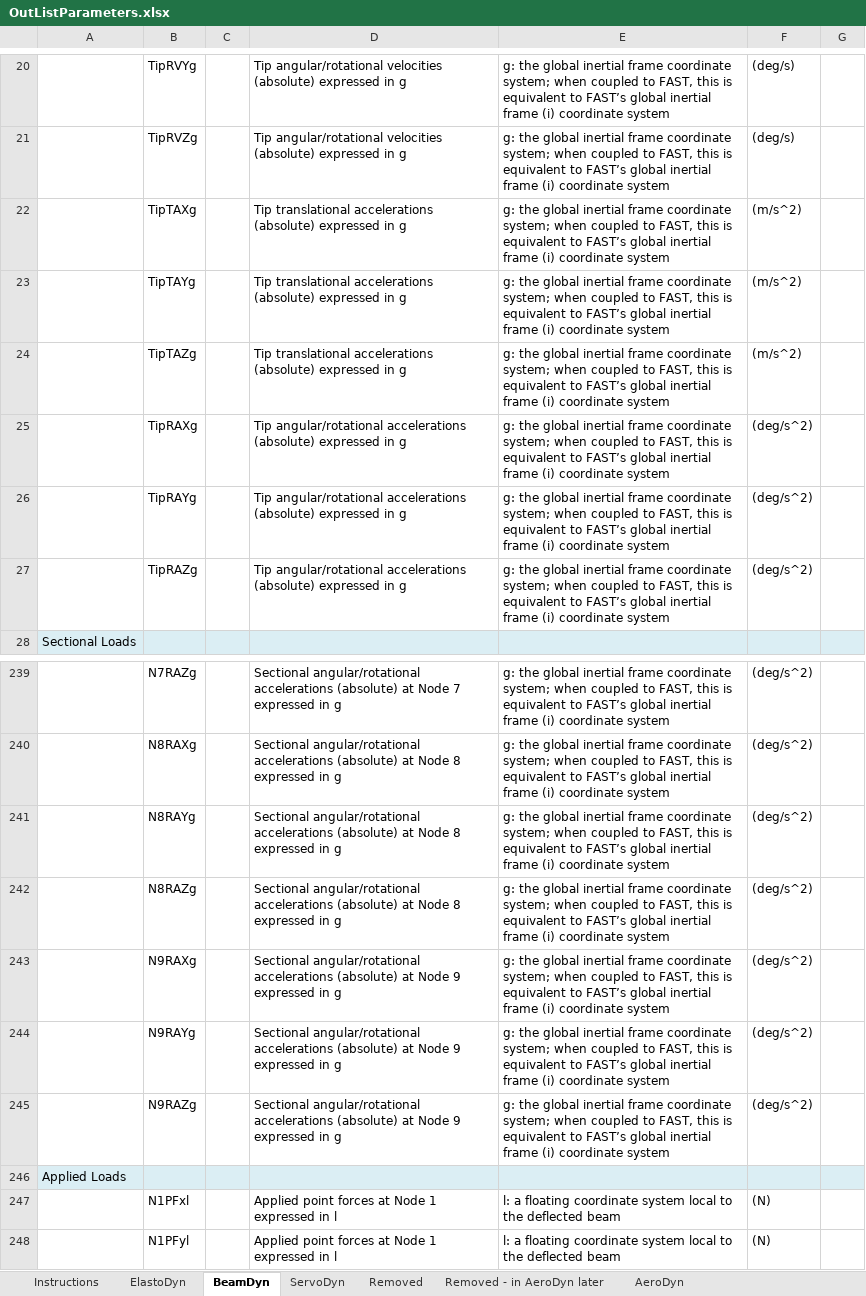
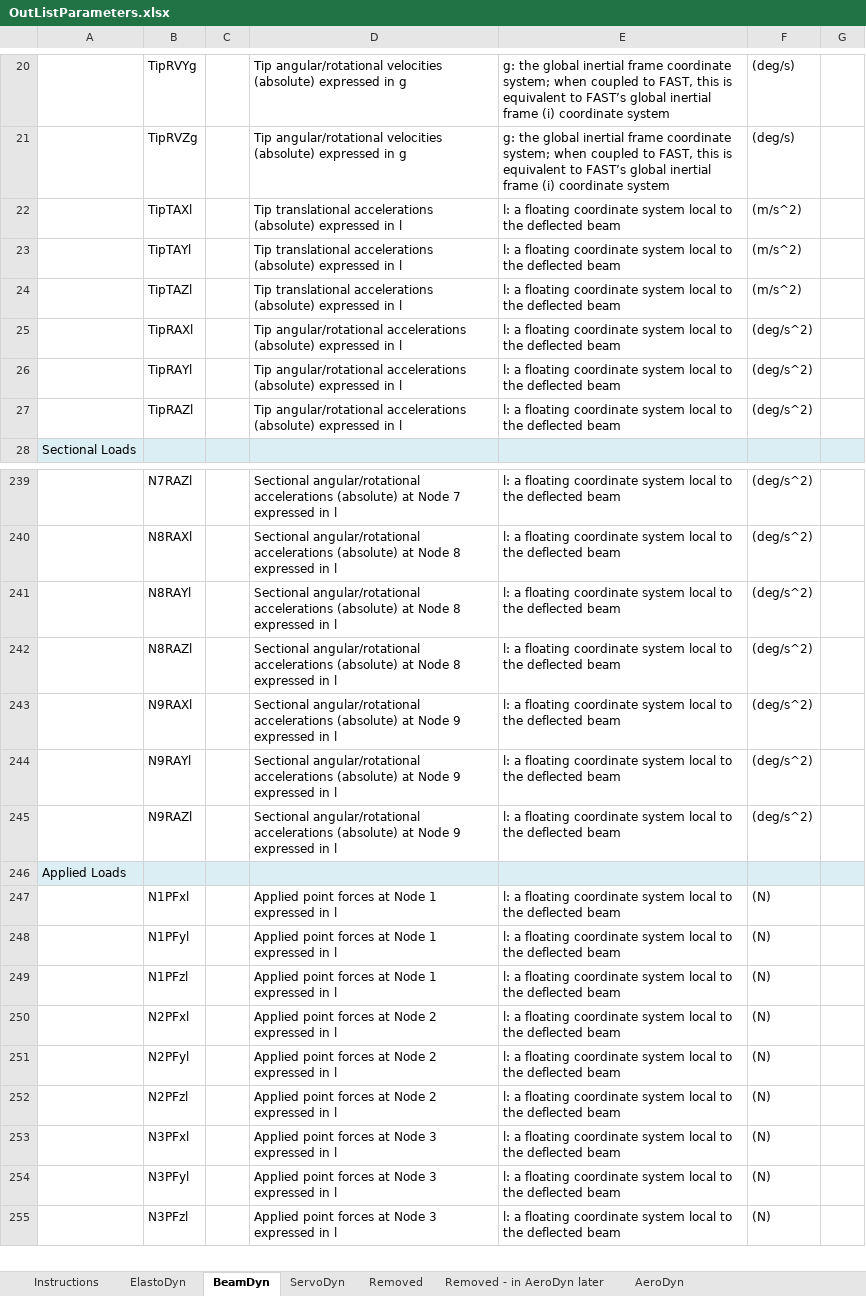
Before and after one commit to OpenFAST/openfast, an Excel workbook: modules-local/fast-library/src/OutListParameters.xlsx, sheet BeamDyn, drawn as a sheet; only a part is shown, gaps mark what is left out; the shorter side is filled out with more unchanged rows; values as stored, in another font and other column widths than the file's, no borders; the diff covers the shown part only; the diff names each change by its address in the sheet, - before the commit and + after, or states it on an @@ line.

Commit message:
BD acceleration outputs in local frame instead of global
- all output acceleration variables renamed with "l" instead of "g"
- these correspond to ED outputs and what you would measure

```diff
--- a/modules-local/fast-library/src/OutListParameters.xlsx (sheet BeamDyn)
+++ b/modules-local/fast-library/src/OutListParameters.xlsx (sheet BeamDyn)
-B22: TipTAXg
+B22: TipTAXl
-D22:D24: …expressed in g
+D22:D24: …expressed in l
-E22:E27: g: the global inertial frame coordinate system; when coupled to FAST, this is equivalent to FAST’s global inertial frame (i) coordinate system
+E22:E27: l: a floating coordinate system local to the deflected beam
-B23: TipTAYg
+B23: TipTAYl
-B24: TipTAZg
+B24: TipTAZl
-B25: TipRAXg
+B25: TipRAXl
-D25:D27: …expressed in g
+D25:D27: …expressed in l
-B26: TipRAYg
+B26: TipRAYl
-B27: TipRAZg
+B27: TipRAZl
-B239: N7RAZg
+B239: N7RAZl
-D239: …expressed in g
+D239: …expressed in l
-E239:E245: g: the global inertial frame coordinate system; when coupled to FAST, this is equivalent to FAST’s global inertial frame (i) coordinate system
+E239:E245: l: a floating coordinate system local to the deflected beam
-B240: N8RAXg
+B240: N8RAXl
-D240:D242: …expressed in g
+D240:D242: …expressed in l
-B241: N8RAYg
+B241: N8RAYl
-B242: N8RAZg
+B242: N8RAZl
-B243: N9RAXg
+B243: N9RAXl
-D243:D245: …expressed in g
+D243:D245: …expressed in l
-B244: N9RAYg
+B244: N9RAYl
-B245: N9RAZg
+B245: N9RAZl
```
Also changed, not shown: 141 edited cells elsewhere in this sheet, modules-local/beamdyn/src/OutListParameters.xlsx, 1 other file.
